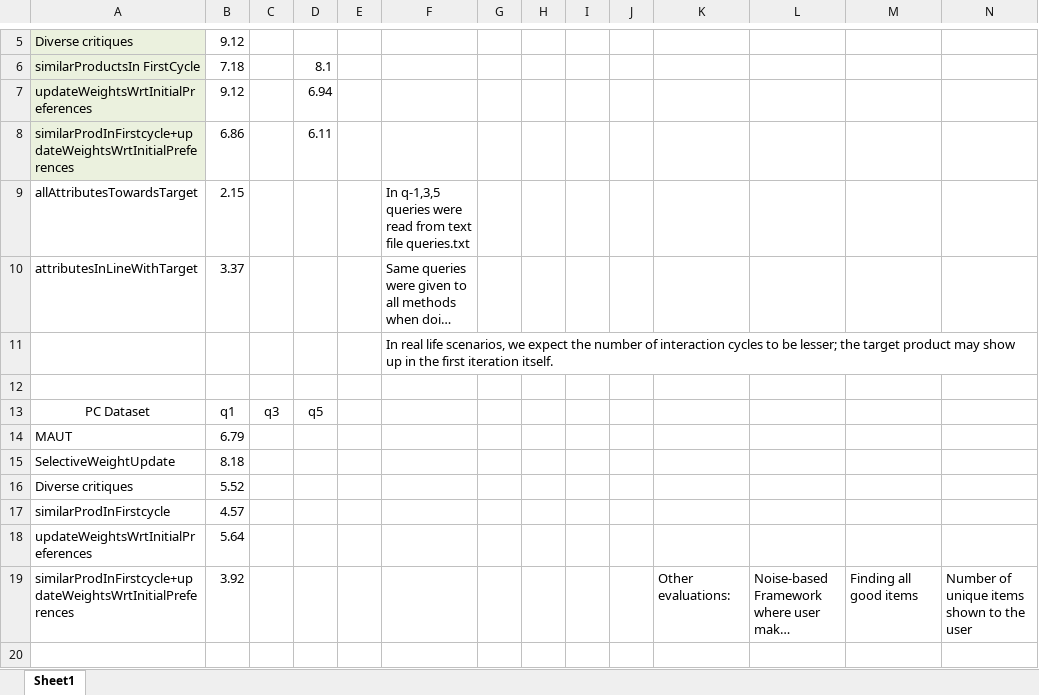
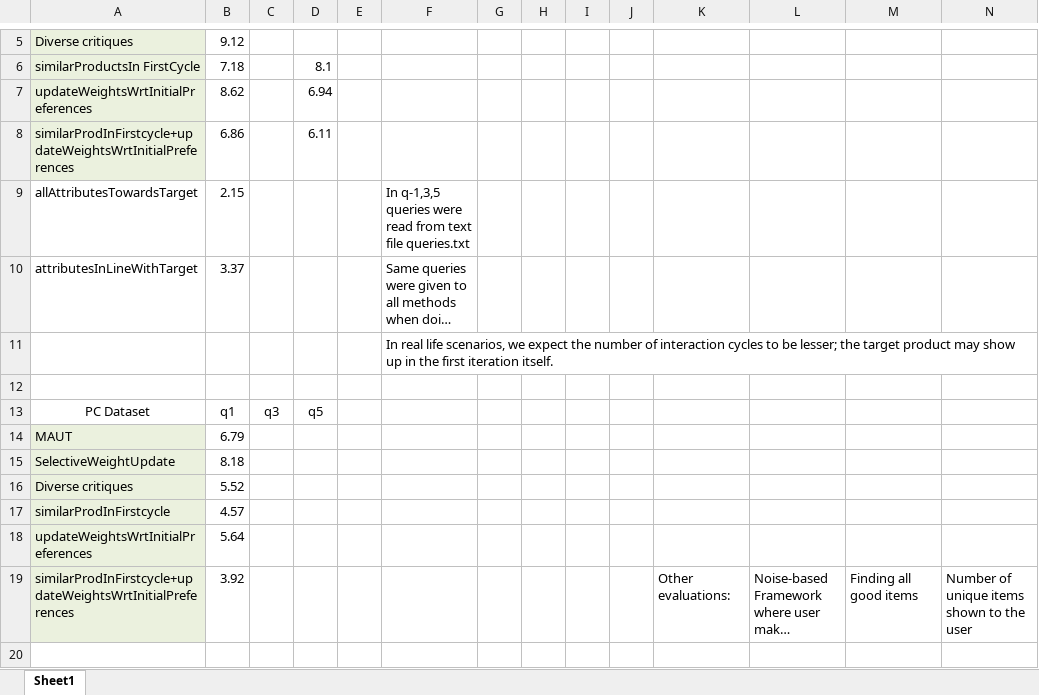
Before and after one commit to abharath27/MAUTNew, an Excel workbook: src/Results.xlsx, sheet Sheet1, drawn as a sheet; only a part is shown, gaps mark what is left out; long unchanged cells end in …; values as stored, in another font and other column widths than the file's, no borders; charts and pictures not drawn; the diff names each change by its address in the sheet, - before the commit and + after, or states it on an @@ line.

```diff
--- a/src/Results.xlsx (sheet Sheet1)
+++ b/src/Results.xlsx (sheet Sheet1)
-B7: 9.12
+B7: 8.62
-A14:A19 fill: none
+A14:A19 fill: #EBF1DE
```
Also changed, not shown: charts or pictures, 5 other files.
